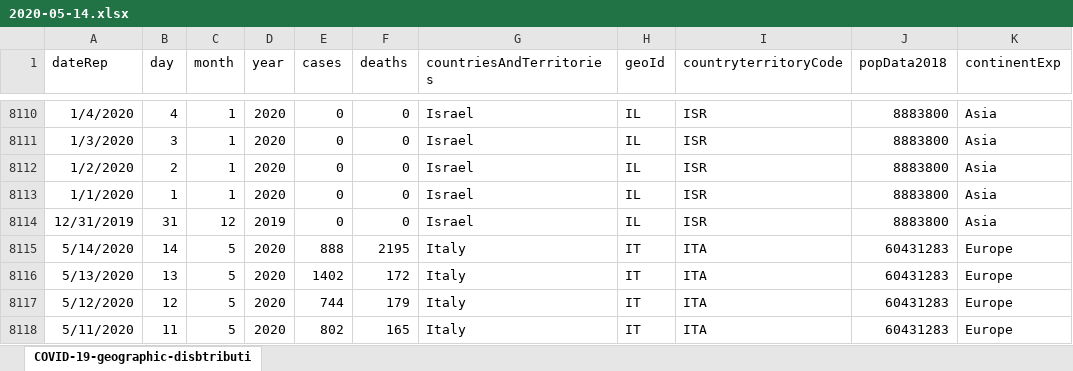
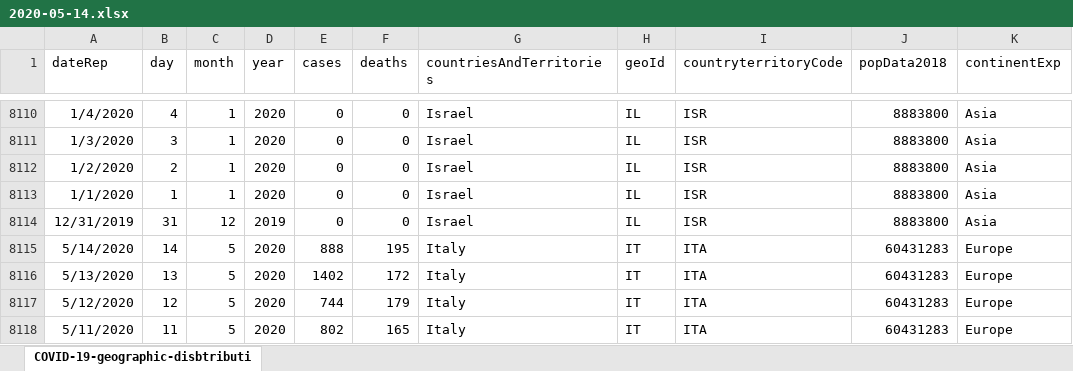
Before and after one commit to hjstein/covid-19-data, an Excel workbook: scripts/input/ecdc/releases/2020-05-14.xlsx, sheet COVID-19-geographic-disbtributi, drawn as a sheet; only a part is shown, gaps mark what is left out; values as stored, in another font and other column widths than the file's, no borders; the diff names each change by its address in the sheet, - before the commit and + after, or states it on an @@ line.

Commit message:
Updated data for 15th May

```diff
--- a/scripts/input/ecdc/releases/2020-05-14.xlsx (sheet COVID-19-geographic-disbtributi)
+++ b/scripts/input/ecdc/releases/2020-05-14.xlsx (sheet COVID-19-geographic-disbtributi)
-F8115 (deaths): 2195
+F8115 (deaths): 195
```
Also changed, not shown: 17 other files.
